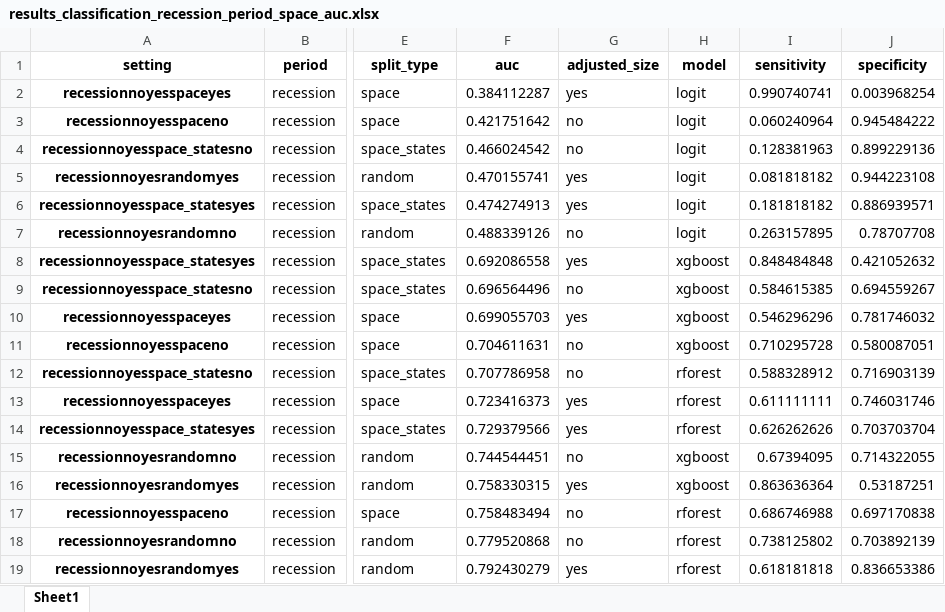
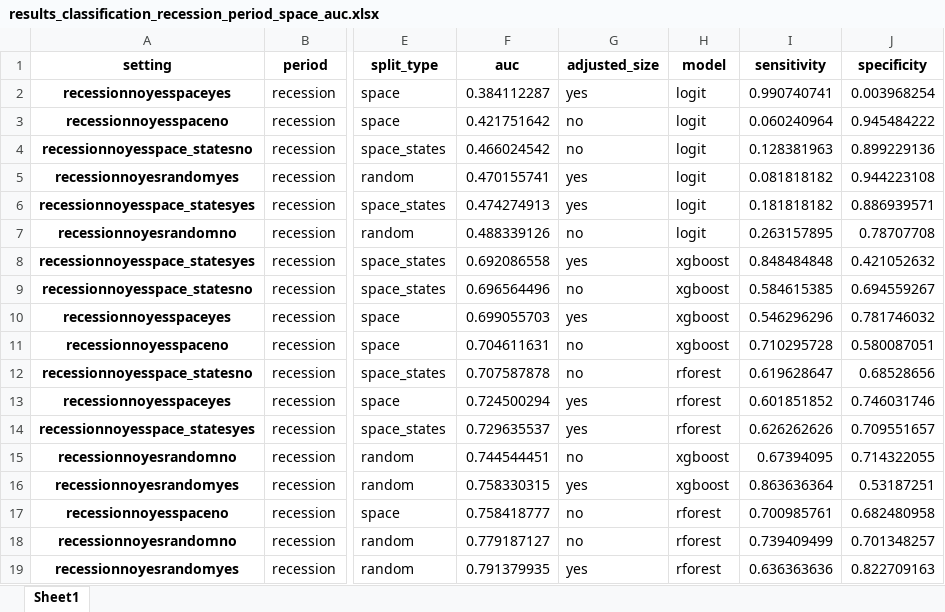
Before and after one commit to gabrielepinto/results_ml_replication, an Excel workbook: tables/results_classification_recession_period_space_auc.xlsx, sheet Sheet1, drawn as a sheet; only a part is shown, gaps mark what is left out; values as stored, in another font and other column widths than the file's, no borders; the diff names each change by its address in the sheet, - before the commit and + after, or states it on an @@ line.

```diff
--- a/tables/results_classification_recession_period_space_auc.xlsx (sheet Sheet1)
+++ b/tables/results_classification_recession_period_space_auc.xlsx (sheet Sheet1)
-F12 (auc): 0.707786958
+F12 (auc): 0.707587878
-I12 (sensitivity): 0.588328912
+I12 (sensitivity): 0.619628647
-J12 (specificity): 0.716903139
+J12 (specificity): 0.68528656
-F13 (auc): 0.723416373
+F13 (auc): 0.724500294
-I13 (sensitivity): 0.611111111
+I13 (sensitivity): 0.601851852
-F14 (auc): 0.729379566
+F14 (auc): 0.729635537
-J14 (specificity): 0.703703704
+J14 (specificity): 0.709551657
-F17 (auc): 0.758483494
+F17 (auc): 0.758418777
-I17 (sensitivity): 0.686746988
+I17 (sensitivity): 0.700985761
-J17 (specificity): 0.697170838
+J17 (specificity): 0.682480958
-F18 (auc): 0.779520868
+F18 (auc): 0.779187127
-I18 (sensitivity): 0.738125802
+I18 (sensitivity): 0.739409499
-J18 (specificity): 0.703892139
+J18 (specificity): 0.701348257
-F19 (auc): 0.792430279
+F19 (auc): 0.791379935
-I19 (sensitivity): 0.618181818
+I19 (sensitivity): 0.636363636
-J19 (specificity): 0.836653386
+J19 (specificity): 0.822709163
```
Also changed, not shown: classification_results.xlsx, regression_results.xlsx, 20 other files.
